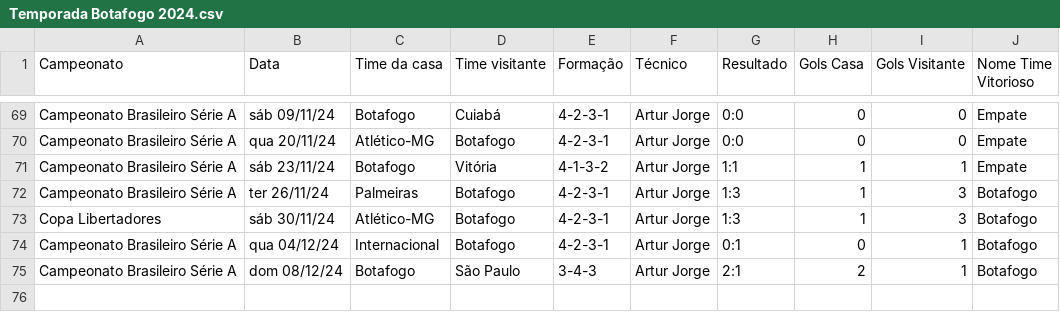
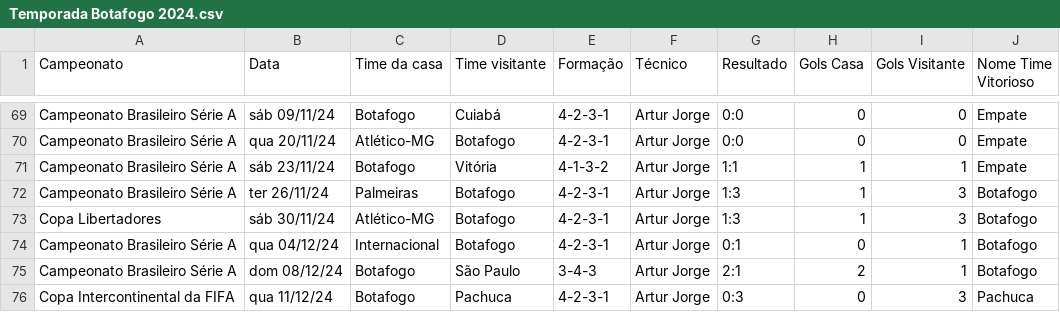
Before and after one commit to vinicius-mouzinho/Aproveitamento-Times-BR, a CSV file: data/Temporada Botafogo 2024.csv, drawn as a sheet; only a part is shown, gaps mark what is left out.

Commit message:
update data

```diff
--- a/data/Temporada Botafogo 2024.csv
+++ b/data/Temporada Botafogo 2024.csv
@@ -75 +75,2 @@ Campeonato Brasileiro Série A,qua 04/12/24,Internacional,Botafogo,4-2-3-1,Artur
 Campeonato Brasileiro Série A,dom 08/12/24,Botafogo,São Paulo,3-4-3,Artur Jorge,2:1,2,1,Botafogo
+Copa Intercontinental da FIFA,qua 11/12/24,Botafogo,Pachuca,4-2-3-1,Artur Jorge,0:3,0,3,Pachuca
```
